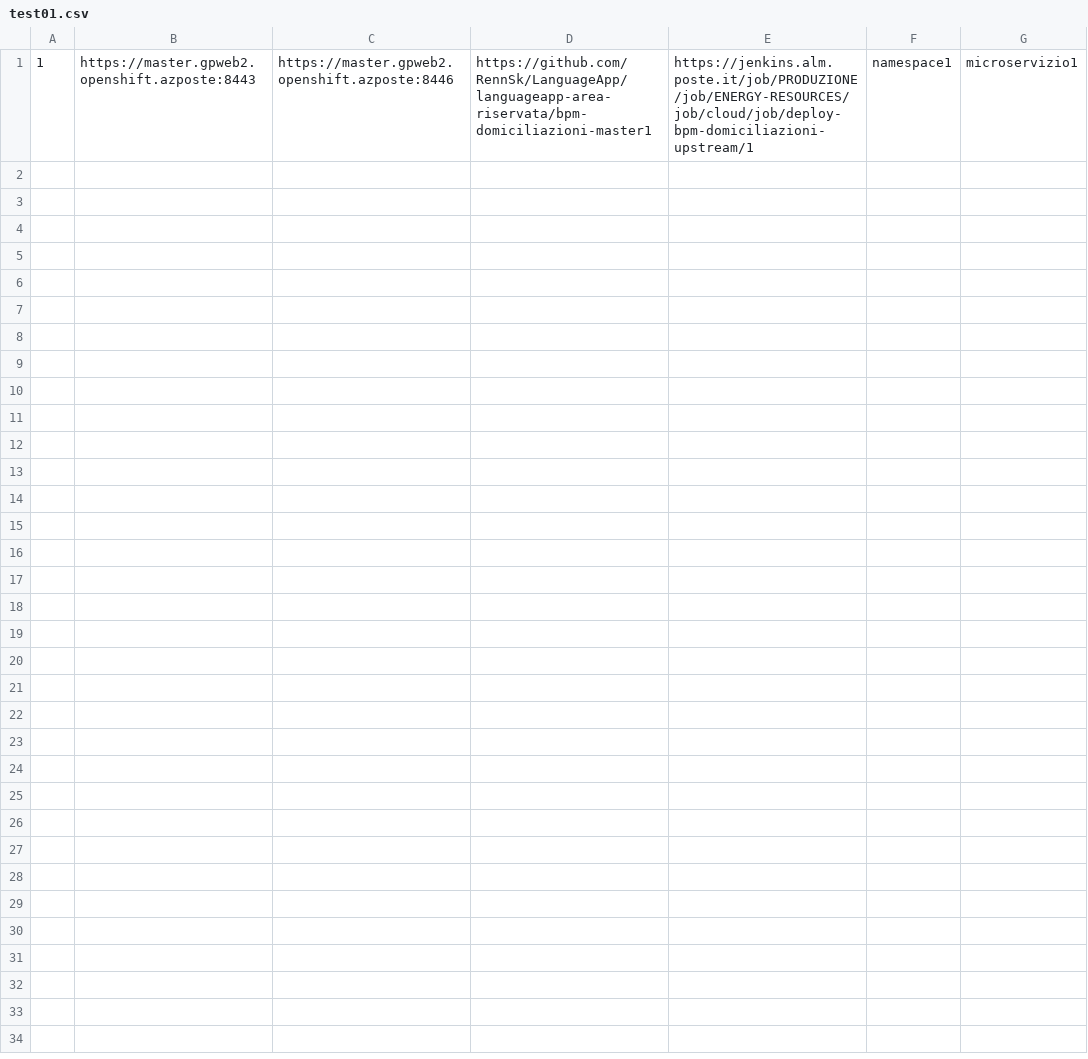
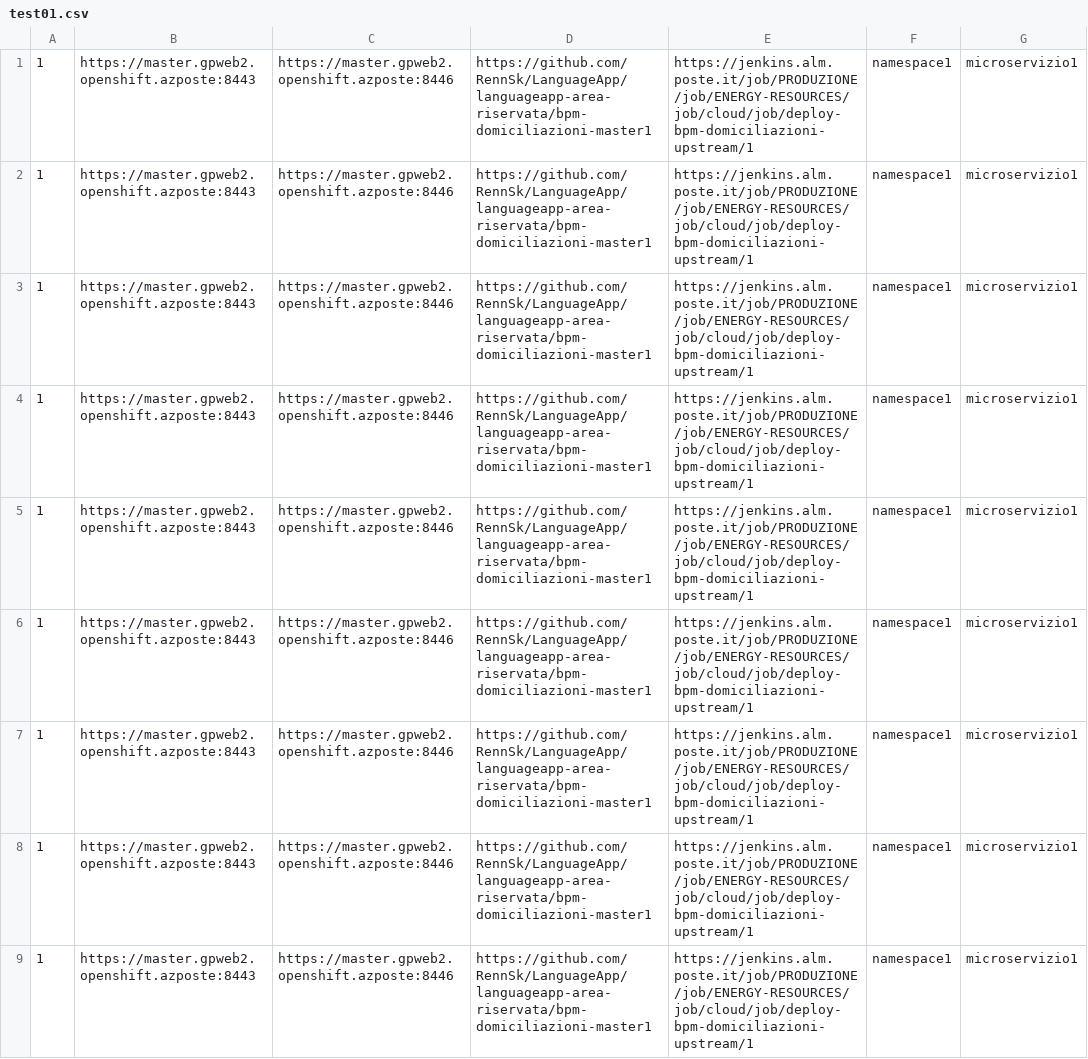
Before and after one commit to federicobarnabei/repo01, a CSV file: test01.csv, drawn as a sheet; the diff names each change by its address in the sheet, - before the commit and + after, or states it on an @@ line.

Commit message:
CSV2

```diff
--- a/test01.csv
+++ b/test01.csv
+row 2: 1 | https://master.gpweb2.openshift.azposte:8443 | https://master.gpweb2.openshift.azposte:8446 | https://github.com/RennSk/LanguageApp/languageapp-area-riservata/bpm-domiciliazioni-master1 | https://jenkins.alm.poste.it/job/PRODUZIONE/job/ENERGY-RESOURCES/job/cloud/job/deploy-bpm-domiciliazioni-upstream/1 | namespace1 | microservizio1
+row 3: 1 | https://master.gpweb2.openshift.azposte:8443 | https://master.gpweb2.openshift.azposte:8446 | https://github.com/RennSk/LanguageApp/languageapp-area-riservata/bpm-domiciliazioni-master1 | https://jenkins.alm.poste.it/job/PRODUZIONE/job/ENERGY-RESOURCES/job/cloud/job/deploy-bpm-domiciliazioni-upstream/1 | namespace1 | microservizio1
+row 4: 1 | https://master.gpweb2.openshift.azposte:8443 | https://master.gpweb2.openshift.azposte:8446 | https://github.com/RennSk/LanguageApp/languageapp-area-riservata/bpm-domiciliazioni-master1 | https://jenkins.alm.poste.it/job/PRODUZIONE/job/ENERGY-RESOURCES/job/cloud/job/deploy-bpm-domiciliazioni-upstream/1 | namespace1 | microservizio1
+row 5: 1 | https://master.gpweb2.openshift.azposte:8443 | https://master.gpweb2.openshift.azposte:8446 | https://github.com/RennSk/LanguageApp/languageapp-area-riservata/bpm-domiciliazioni-master1 | https://jenkins.alm.poste.it/job/PRODUZIONE/job/ENERGY-RESOURCES/job/cloud/job/deploy-bpm-domiciliazioni-upstream/1 | namespace1 | microservizio1
+row 6: 1 | https://master.gpweb2.openshift.azposte:8443 | https://master.gpweb2.openshift.azposte:8446 | https://github.com/RennSk/LanguageApp/languageapp-area-riservata/bpm-domiciliazioni-master1 | https://jenkins.alm.poste.it/job/PRODUZIONE/job/ENERGY-RESOURCES/job/cloud/job/deploy-bpm-domiciliazioni-upstream/1 | namespace1 | microservizio1
+row 7: 1 | https://master.gpweb2.openshift.azposte:8443 | https://master.gpweb2.openshift.azposte:8446 | https://github.com/RennSk/LanguageApp/languageapp-area-riservata/bpm-domiciliazioni-master1 | https://jenkins.alm.poste.it/job/PRODUZIONE/job/ENERGY-RESOURCES/job/cloud/job/deploy-bpm-domiciliazioni-upstream/1 | namespace1 | microservizio1
+row 8: 1 | https://master.gpweb2.openshift.azposte:8443 | https://master.gpweb2.openshift.azposte:8446 | https://github.com/RennSk/LanguageApp/languageapp-area-riservata/bpm-domiciliazioni-master1 | https://jenkins.alm.poste.it/job/PRODUZIONE/job/ENERGY-RESOURCES/job/cloud/job/deploy-bpm-domiciliazioni-upstream/1 | namespace1 | microservizio1
+row 9: 1 | https://master.gpweb2.openshift.azposte:8443 | https://master.gpweb2.openshift.azposte:8446 | https://github.com/RennSk/LanguageApp/languageapp-area-riservata/bpm-domiciliazioni-master1 | https://jenkins.alm.poste.it/job/PRODUZIONE/job/ENERGY-RESOURCES/job/cloud/job/deploy-bpm-domiciliazioni-upstream/1 | namespace1 | microservizio1
```
